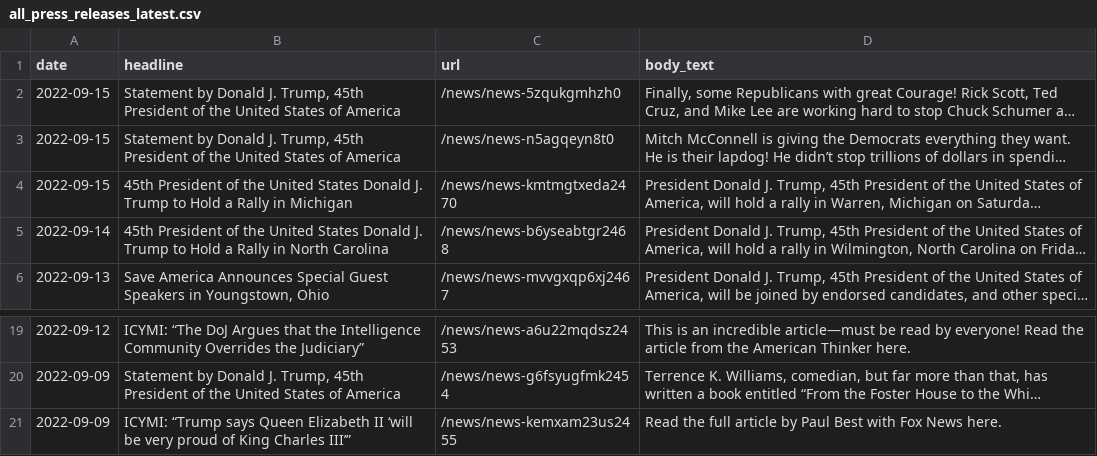
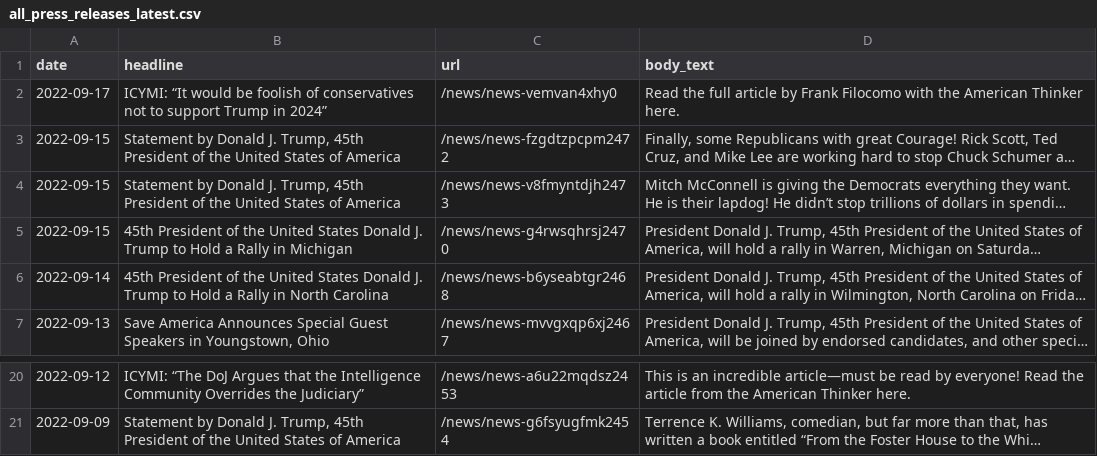
Before and after one commit to gridviz/trump-releases, a CSV file: data/processed/all_press_releases_latest.csv, drawn as a sheet; only a part is shown, gaps mark what is left out; long unchanged cells end in …; removed rows and columns are numbered as before the commit, all else as after; the diff names each change by its address in the sheet, - before the commit and + after, or states it on an @@ line.

```diff
--- a/data/processed/all_press_releases_latest.csv
+++ b/data/processed/all_press_releases_latest.csv
+row 2: 2022-09-17 | ICYMI: “It would be foolish of conservatives not to support Trump in 2024” | /news/news-vemvan4xhy0 | Read the full article by Frank Filocomo with the American Thinker here.
-C3 (url): /news/news-5zqukgmhzh0
+C3 (url): /news/news-fzgdtzpcpm2472
-C4 (url): /news/news-n5agqeyn8t0
+C4 (url): /news/news-v8fmyntdjh2473
-C5 (url): /news/news-kmtmgtxeda2470
+C5 (url): /news/news-g4rwsqhrsj2470
-row 21: 2022-09-09 | ICYMI: “Trump says Queen Elizabeth II ‘will be very proud of King Charles III’” | /news/news-kemxam23us2455 | Read the full article by Paul Best with Fox News here.
```
Also changed, not shown: data/all_endorsements_urls.csv, 1 other file.
